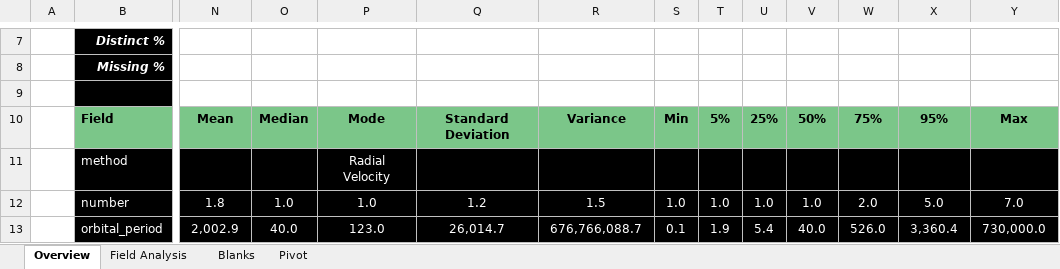
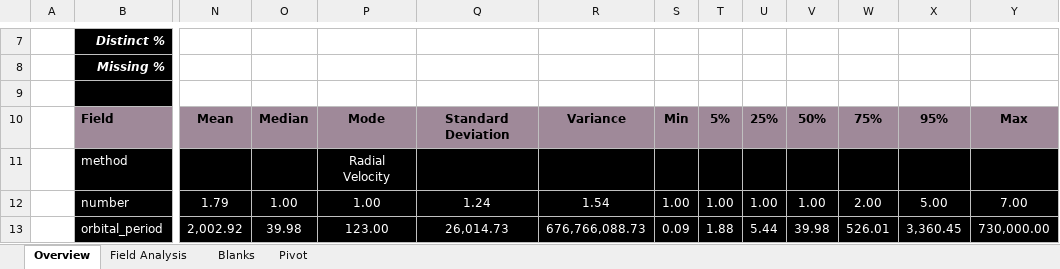
Before and after one commit to InfoDesigner/xleda, an Excel workbook: examples/other_examples/planets.xlsm, sheet Overview, drawn as a sheet; only a part is shown, gaps mark what is left out; values as stored, in another font and other column widths than the file's, no borders; conditional formats and table styles not drawn; the diff covers the shown part only; the diff names each change by its address in the sheet, - before the commit and + after, or states it on an @@ line.

```diff
--- a/examples/other_examples/planets.xlsm (sheet Overview)
+++ b/examples/other_examples/planets.xlsm (sheet Overview)
-B10:Y10 fill: #7BC689
+B10:Y10 fill: #9F8999
-N12: 1.8
+N12: 1.79
-O12: 1.0
+O12: 1.00
-P12: 1.0
+P12: 1.00
-Q12: 1.2
+Q12: 1.24
-R12: 1.5
+R12: 1.54
-S12: 1.0
+S12: 1.00
-T12: 1.0
+T12: 1.00
-U12: 1.0
+U12: 1.00
-V12: 1.0
+V12: 1.00
-W12: 2.0
+W12: 2.00
-X12: 5.0
+X12: 5.00
-Y12: 7.0
+Y12: 7.00
-N13: 2,002.9
+N13: 2,002.92
-O13: 40.0
+O13: 39.98
-P13: 123.0
+P13: 123.00
-Q13: 26,014.7
+Q13: 26,014.73
-R13: 676,766,088.7
+R13: 676,766,088.73
-S13: 0.1
+S13: 0.09
-T13: 1.9
+T13: 1.88
-U13: 5.4
+U13: 5.44
-V13: 40.0
+V13: 39.98
-W13: 526.0
+W13: 526.01
-X13: 3,360.4
+X13: 3,360.45
-Y13: 730,000.0
+Y13: 730,000.00
```
Also changed, not shown: 46 edited cells and cell formats elsewhere in this sheet, sheet Field Analysis, sheet Blanks, sheet Pivot, hidden cells, charts or pictures, examples/other_examples/anagrams.xlsm, examples/other_examples/attention.xlsm, 55 other files.
